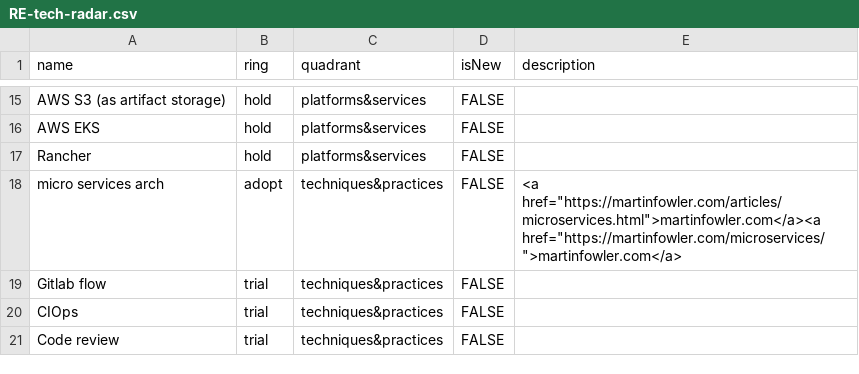
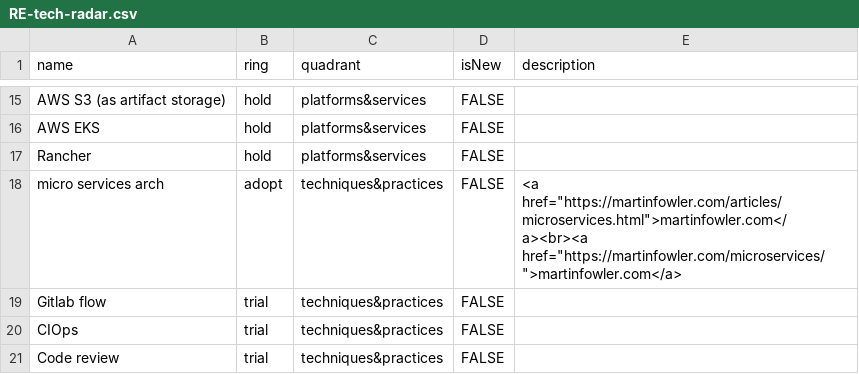
Before and after one commit to n-piipel/tech-radar, a CSV file: RE-tech-radar.csv, drawn as a sheet; only a part is shown, gaps mark what is left out.

Commit message:
Update RE-tech-radar.csv

```diff
--- a/RE-tech-radar.csv
+++ b/RE-tech-radar.csv
@@ -17,3 +17,3 @@ AWS EKS,hold,platforms&services,FALSE,
 Rancher,hold,platforms&services,FALSE,
-micro services arch,adopt,techniques&practices,FALSE,<a href="https://martinfowler.com/articles/microservices.html">martinfowler.com</a><a href="https://martinfowler.com/microservices/">martinfowler.com</a>
+micro services arch,adopt,techniques&practices,FALSE,<a href="https://martinfowler.com/articles/microservices.html">martinfowler.com</a><br><a href="https://martinfowler.com/microservices/">martinfowler.com</a>
 Gitlab flow,trial,techniques&practices,FALSE,
```
